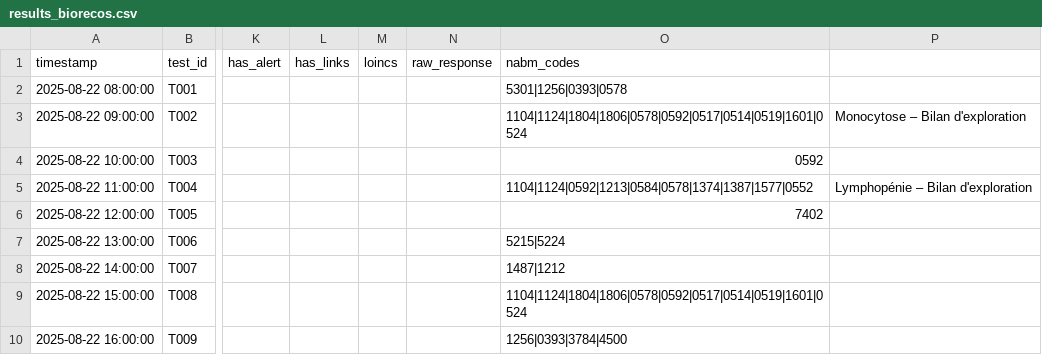
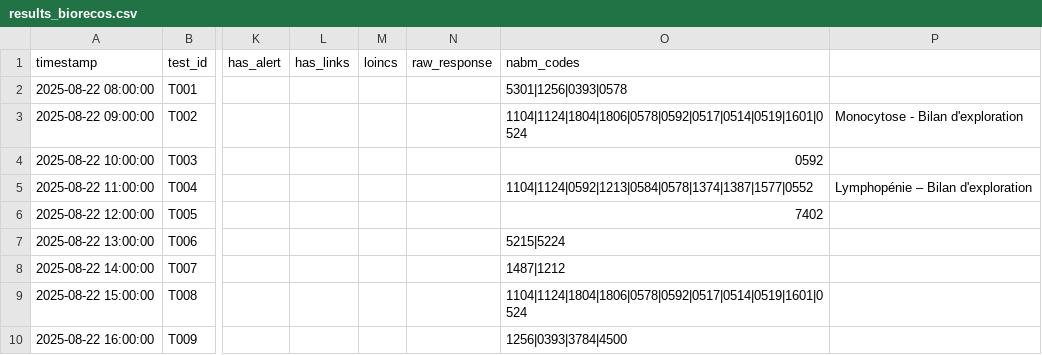
Before and after one commit to BIOrecos/data, a CSV file: results_biorecos.csv, drawn as a sheet; only a part is shown, gaps mark what is left out; the diff names each change by its address in the sheet, - before the commit and + after, or states it on an @@ line.

Commit message:
Fix description for test T002 in results_biorecos.csv
Updated a record in results_biorecos.csv to correct the description of a medical examination.

```diff
--- a/results_biorecos.csv
+++ b/results_biorecos.csv
-P3: Monocytose – Bilan d'exploration
+P3: Monocytose - Bilan d'exploration
```
